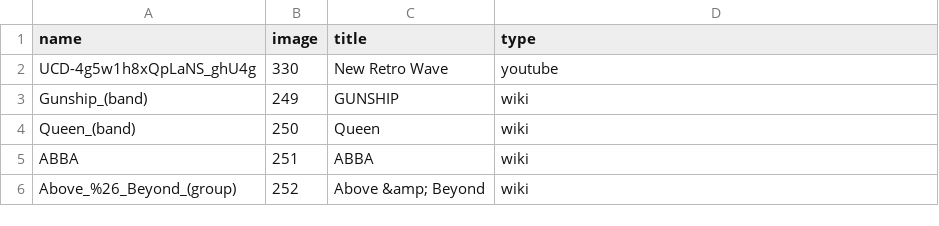
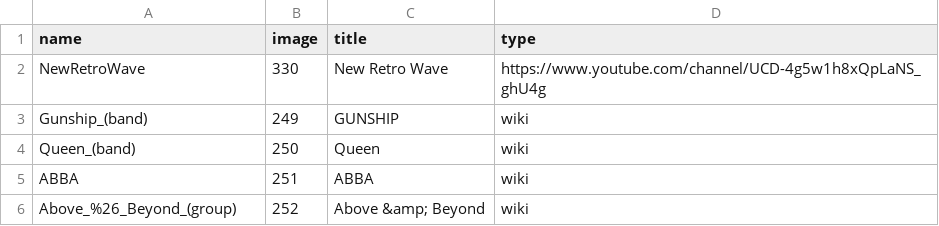
Before and after one commit to slurpcode/slurp, a CSV file: docs/_data/music.csv, drawn as a sheet.

```diff
--- a/docs/_data/music.csv
+++ b/docs/_data/music.csv
@@ -1,3 +1,3 @@
 name,image,title,type
-UCD-4g5w1h8xQpLaNS_ghU4g,330,New Retro Wave,youtube
+NewRetroWave,330,New Retro Wave,https://www.youtube.com/channel/UCD-4g5w1h8xQpLaNS_ghU4g
 Gunship_(band),249,GUNSHIP,wiki
```
Also changed, not shown: 1 other file.
